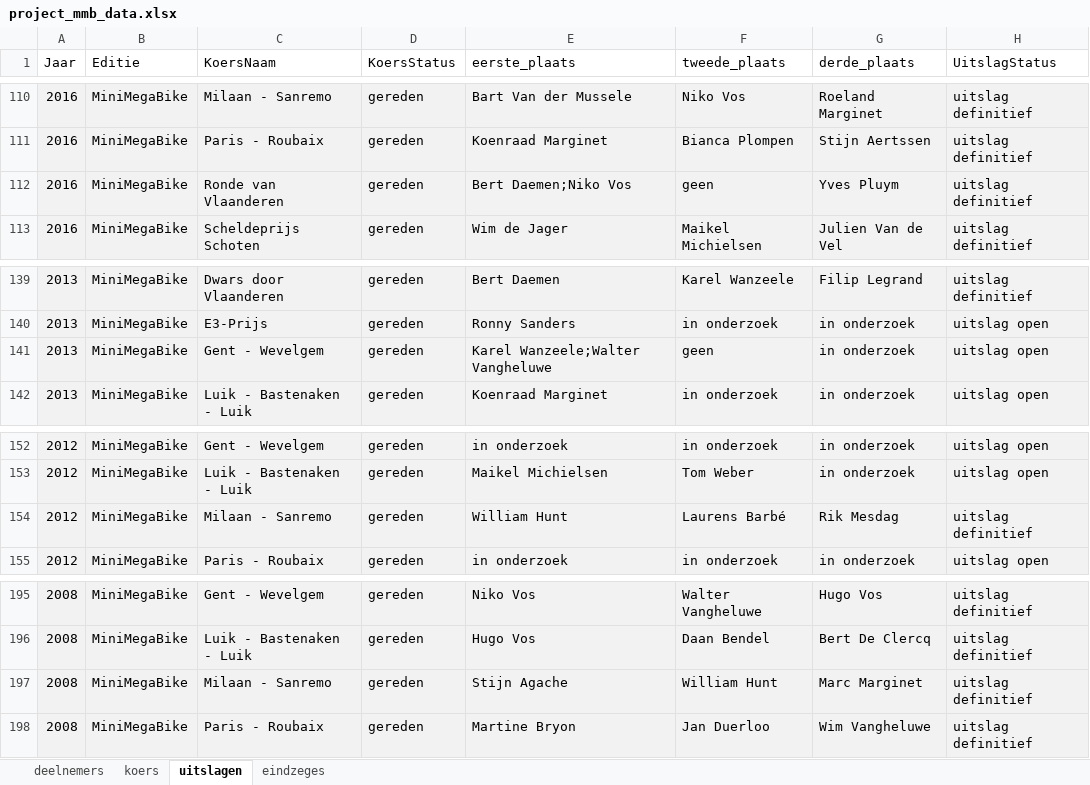
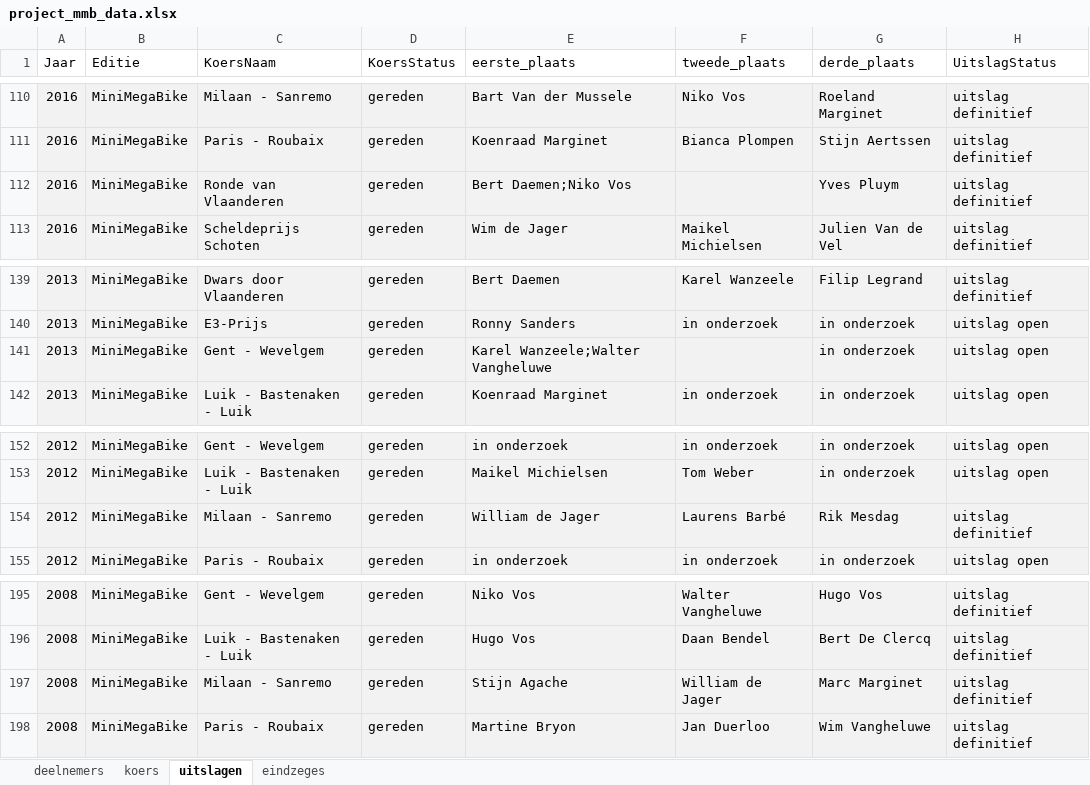
Before and after one commit to dobertrando/MMB_test_003, an Excel workbook: deelnemers/data/project_mmb_data.xlsx, sheet uitslagen, drawn as a sheet; only a part is shown, gaps mark what is left out; values as stored, in another font and other column widths than the file's, no borders; the diff covers the shown part only; the diff names each change by its address in the sheet, - before the commit and + after, or states it on an @@ line.

```diff
--- a/deelnemers/data/project_mmb_data.xlsx (sheet uitslagen)
+++ b/deelnemers/data/project_mmb_data.xlsx (sheet uitslagen)
-F112 (tweede_plaats): geen
+F112 (tweede_plaats): (empty)
-F141 (tweede_plaats): geen
+F141 (tweede_plaats): (empty)
-E154 (eerste_plaats): William Hunt
+E154 (eerste_plaats): William de Jager
-F197 (tweede_plaats): William Hunt
+F197 (tweede_plaats): William de Jager
```
Also changed, not shown: 11 edited cells elsewhere in this sheet, 6 other files.
